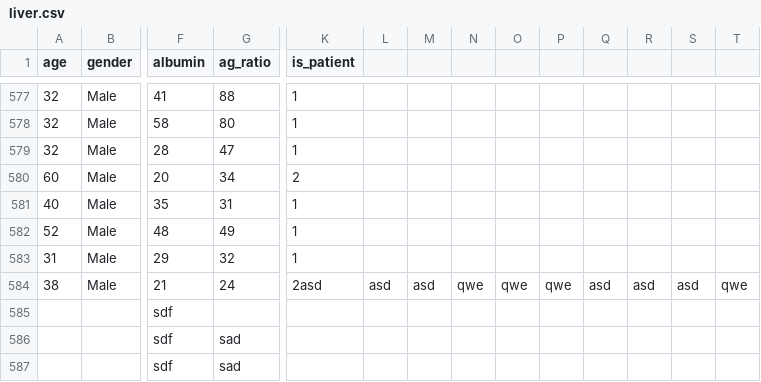
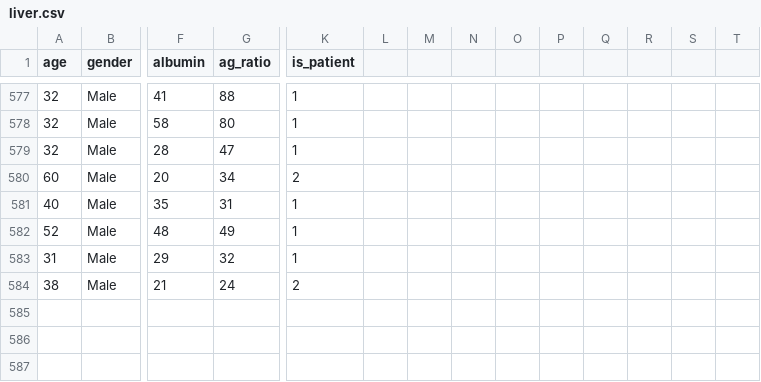
Before and after one commit to mdatsev/smartdiagnoser, a CSV file: datasets/liver.csv, drawn as a sheet; only a part is shown, gaps mark what is left out; rows hold the shown columns only; the diff names each change by its address in the sheet, - before the commit and + after, or states it on an @@ line.

Commit message:
data preprocessing

```diff
--- a/datasets/liver.csv
+++ b/datasets/liver.csv
-K584 (is_patient): 2asd
+K584 (is_patient): 2
-L584: asd
+L584: (empty)
-M584: asd
+M584: (empty)
-N584: qwe
+N584: (empty)
-O584: qwe
+O584: (empty)
-P584: qwe
+P584: (empty)
-Q584: asd
+Q584: (empty)
-R584: asd
+R584: (empty)
-S584: asd
+S584: (empty)
-T584: qwe
+T584: (empty)
-row 585:  |  | sdf
-row 586:  |  | sdf | sad
-row 587:  |  | sdf | sad
```
Also changed, not shown: 6 other files.
